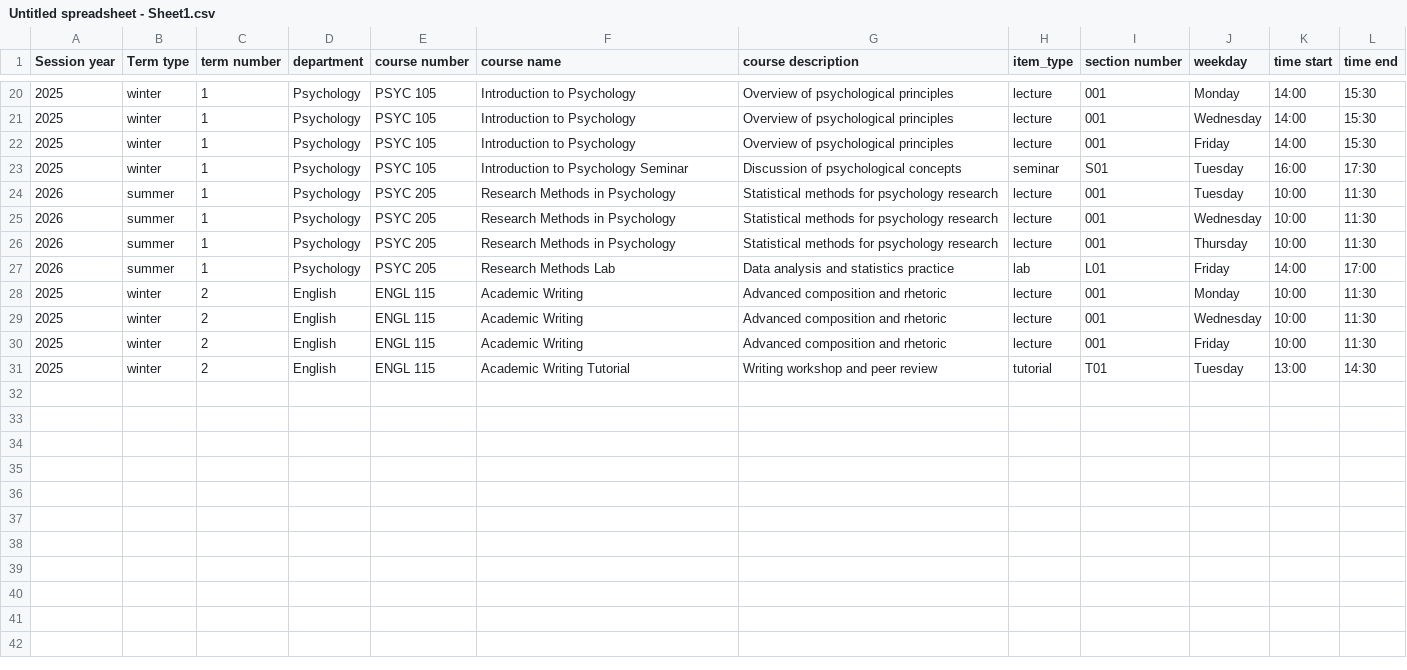
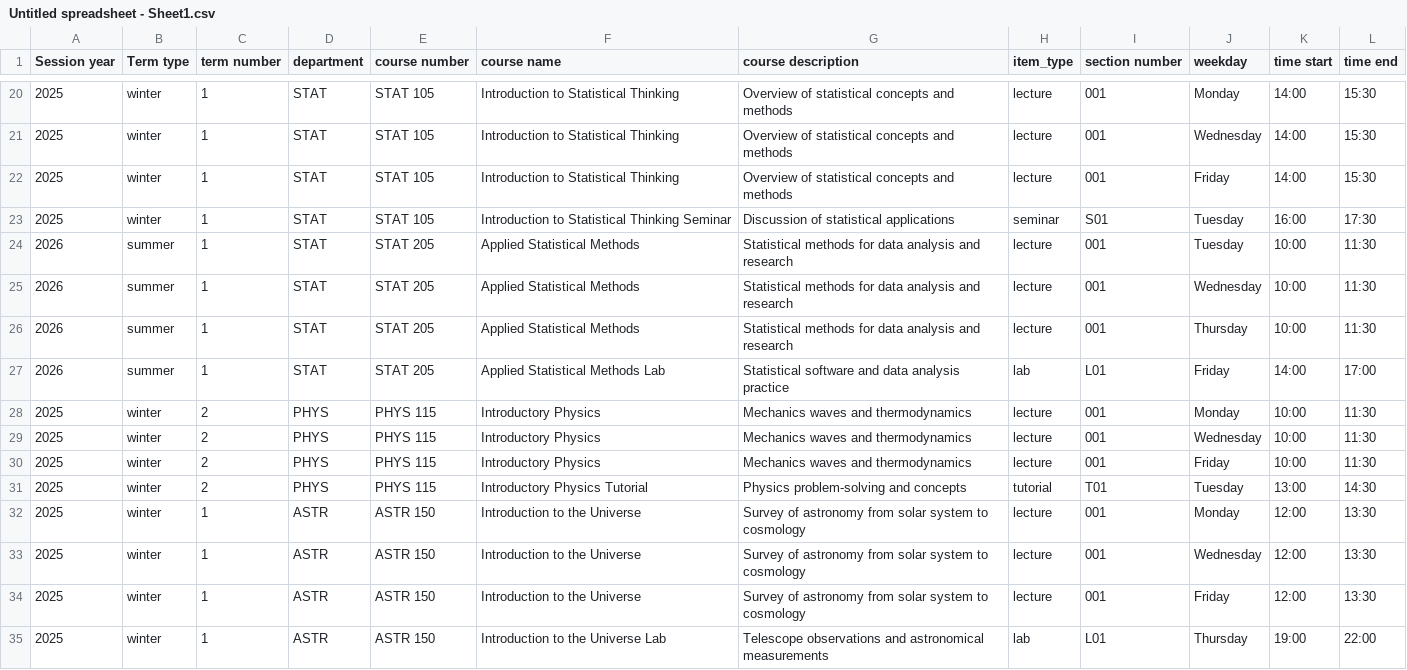
Before and after one commit to Varun2711/UBC_Capstone_TA_Management_Platform, a CSV file: app/backend/course-service/Untitled spreadsheet - Sheet1.csv, drawn as a sheet; only a part is shown, gaps mark what is left out; the diff covers the shown part only.

```diff
--- a/app/backend/course-service/Untitled spreadsheet - Sheet1.csv
+++ b/app/backend/course-service/Untitled spreadsheet - Sheet1.csv
@@ -20,12 +20,16 @@ Session year,Term type,term number,department,course number,course name,course d
-2025,winter,1,Psychology,PSYC 105,Introduction to Psychology,Overview of psychological principles,lecture,001,Monday,14:00,15:30
-2025,winter,1,Psychology,PSYC 105,Introduction to Psychology,Overview of psychological principles,lecture,001,Wednesday,14:00,15:30
-2025,winter,1,Psychology,PSYC 105,Introduction to Psychology,Overview of psychological principles,lecture,001,Friday,14:00,15:30
-2025,winter,1,Psychology,PSYC 105,Introduction to Psychology Seminar,Discussion of psychological concepts,seminar,S01,Tuesday,16:00,17:30
-2026,summer,1,Psychology,PSYC 205,Research Methods in Psychology,Statistical methods for psychology research,lecture,001,Tuesday,10:00,11:30
-2026,summer,1,Psychology,PSYC 205,Research Methods in Psychology,Statistical methods for psychology research,lecture,001,Wednesday,10:00,11:30
-2026,summer,1,Psychology,PSYC 205,Research Methods in Psychology,Statistical methods for psychology research,lecture,001,Thursday,10:00,11:30
-2026,summer,1,Psychology,PSYC 205,Research Methods Lab,Data analysis and statistics practice,lab,L01,Friday,14:00,17:00
-2025,winter,2,English,ENGL 115,Academic Writing,Advanced composition and rhetoric,lecture,001,Monday,10:00,11:30
-2025,winter,2,English,ENGL 115,Academic Writing,Advanced composition and rhetoric,lecture,001,Wednesday,10:00,11:30
-2025,winter,2,English,ENGL 115,Academic Writing,Advanced composition and rhetoric,lecture,001,Friday,10:00,11:30
-2025,winter,2,English,ENGL 115,Academic Writing Tutorial,Writing workshop and peer review,tutorial,T01,Tuesday,13:00,14:30
+2025,winter,1,STAT,STAT 105,Introduction to Statistical Thinking,Overview of statistical concepts and methods,lecture,001,Monday,14:00,15:30
+2025,winter,1,STAT,STAT 105,Introduction to Statistical Thinking,Overview of statistical concepts and methods,lecture,001,Wednesday,14:00,15:30
+2025,winter,1,STAT,STAT 105,Introduction to Statistical Thinking,Overview of statistical concepts and methods,lecture,001,Friday,14:00,15:30
+2025,winter,1,STAT,STAT 105,Introduction to Statistical Thinking Seminar,Discussion of statistical applications,seminar,S01,Tuesday,16:00,17:30
+2026,summer,1,STAT,STAT 205,Applied Statistical Methods,Statistical methods for data analysis and research,lecture,001,Tuesday,10:00,11:30
+2026,summer,1,STAT,STAT 205,Applied Statistical Methods,Statistical methods for data analysis and research,lecture,001,Wednesday,10:00,11:30
+2026,summer,1,STAT,STAT 205,Applied Statistical Methods,Statistical methods for data analysis and research,lecture,001,Thursday,10:00,11:30
+2026,summer,1,STAT,STAT 205,Applied Statistical Methods Lab,Statistical software and data analysis practice,lab,L01,Friday,14:00,17:00
+2025,winter,2,PHYS,PHYS 115,Introductory Physics,Mechanics waves and thermodynamics,lecture,001,Monday,10:00,11:30
+2025,winter,2,PHYS,PHYS 115,Introductory Physics,Mechanics waves and thermodynamics,lecture,001,Wednesday,10:00,11:30
+2025,winter,2,PHYS,PHYS 115,Introductory Physics,Mechanics waves and thermodynamics,lecture,001,Friday,10:00,11:30
+2025,winter,2,PHYS,PHYS 115,Introductory Physics Tutorial,Physics problem-solving and concepts,tutorial,T01,Tuesday,13:00,14:30
+2025,winter,1,ASTR,ASTR 150,Introduction to the Universe,Survey of astronomy from solar system to cosmology,lecture,001,Monday,12:00,13:30
+2025,winter,1,ASTR,ASTR 150,Introduction to the Universe,Survey of astronomy from solar system to cosmology,lecture,001,Wednesday,12:00,13:30
+2025,winter,1,ASTR,ASTR 150,Introduction to the Universe,Survey of astronomy from solar system to cosmology,lecture,001,Friday,12:00,13:30
+2025,winter,1,ASTR,ASTR 150,Introduction to the Universe Lab,Telescope observations and astronomical measurements,lab,L01,Thursday,19:00,22:00
```
Also changed, not shown: 75 edited cells elsewhere in this file, app/backend/course-service/sample-courses-2.csv, app/backend/course-service/src/api/sample_bulk_import.csv, 2 other files.
